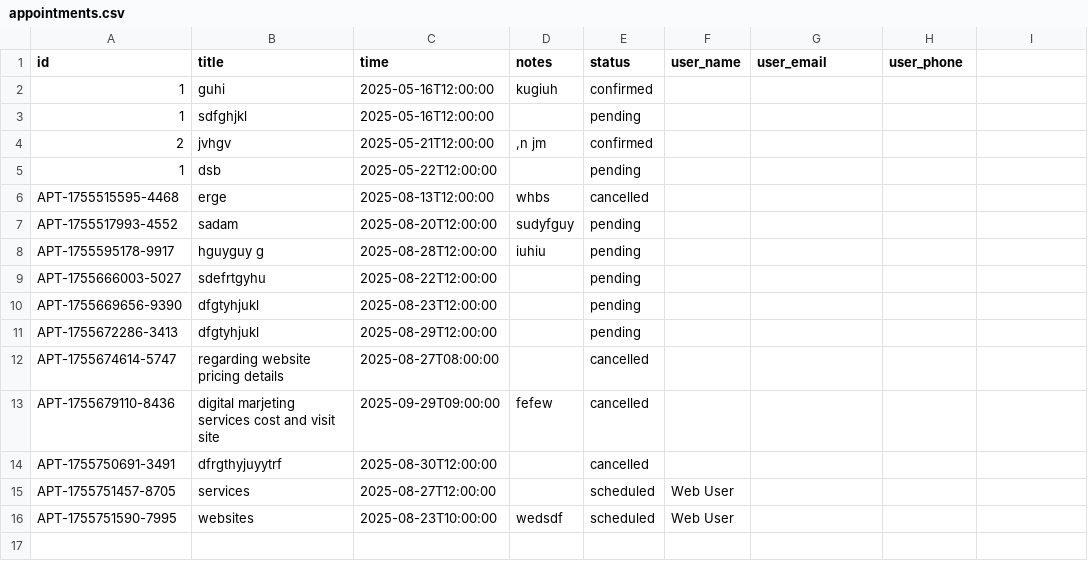
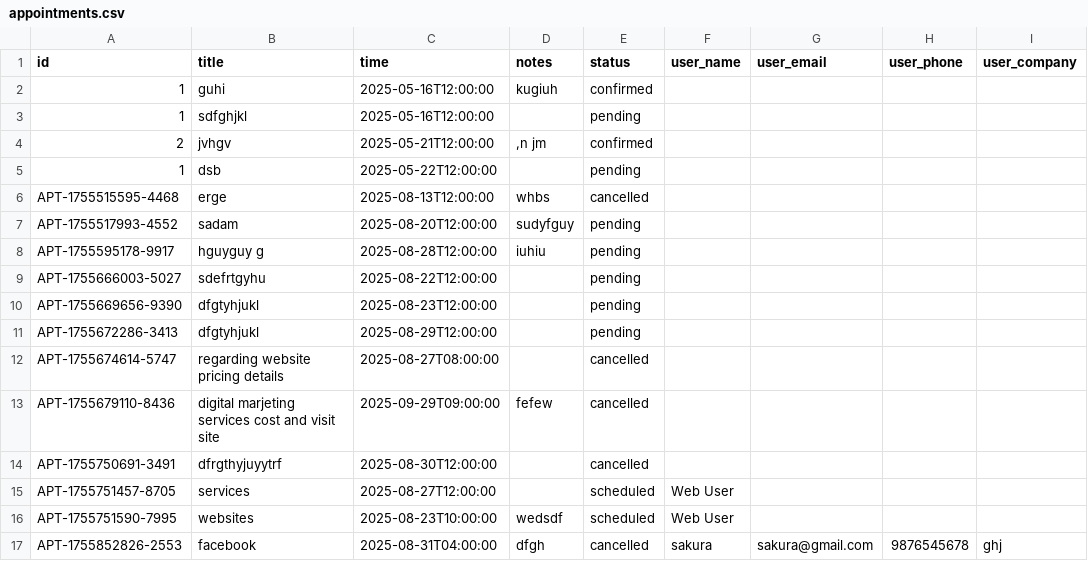
Before and after one commit to phanisri1601/update-apointment-22-08, a CSV file: appointments.csv, drawn as a sheet; the diff names each change by its address in the sheet, - before the commit and + after, or states it on an @@ line.

```diff
--- a/appointments.csv
+++ b/appointments.csv
-I1: (empty)
+I1: user_company
+row 17: APT-1755852826-2553 | facebook | 2025-08-31T04:00:00 | dfgh | cancelled | sakura | sakura@gmail.com | 9876545678 | ghj
```
Also changed, not shown: 6 other files.
